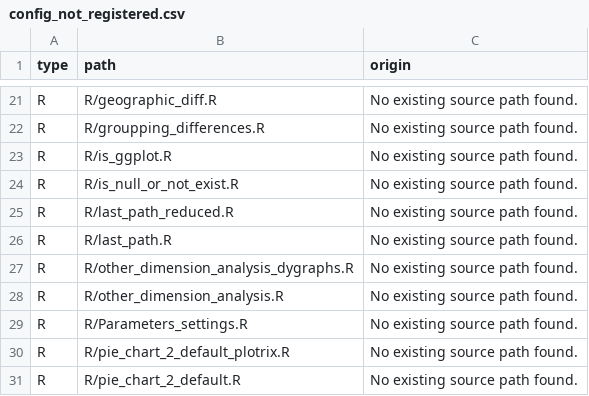
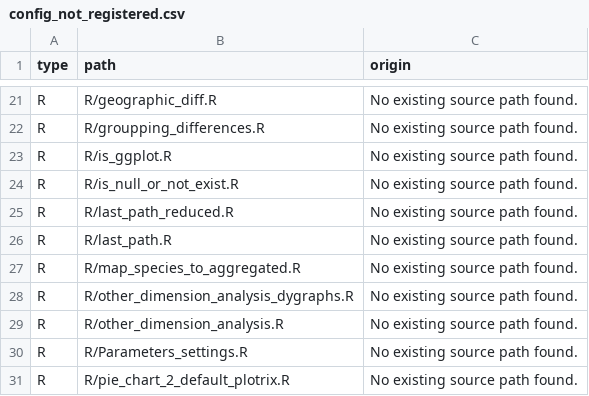
Before and after one commit to bastienird/CWP.dataset, a CSV file: dev/config_not_registered.csv, drawn as a sheet; only a part is shown, gaps mark what is left out; the shorter side is filled out with more unchanged rows.

```diff
--- a/dev/config_not_registered.csv
+++ b/dev/config_not_registered.csv
@@ -26,2 +26,3 @@
 "R","R/last_path.R","No existing source path found."
+"R","R/map_species_to_aggregated.R","No existing source path found."
 "R","R/other_dimension_analysis_dygraphs.R","No existing source path found."
```
Also changed, not shown: 7 other files.
